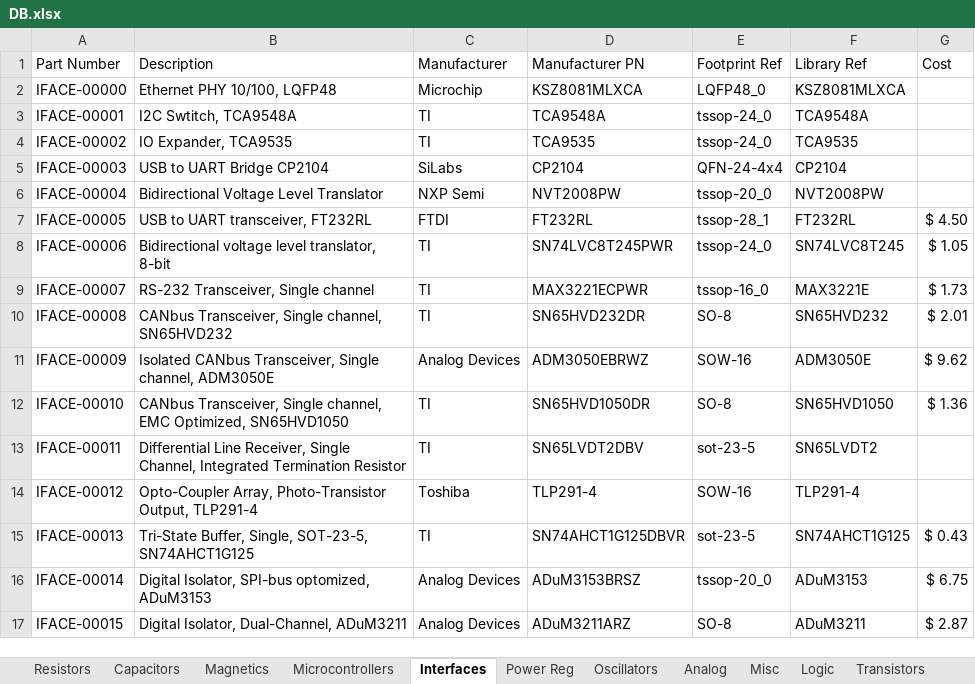
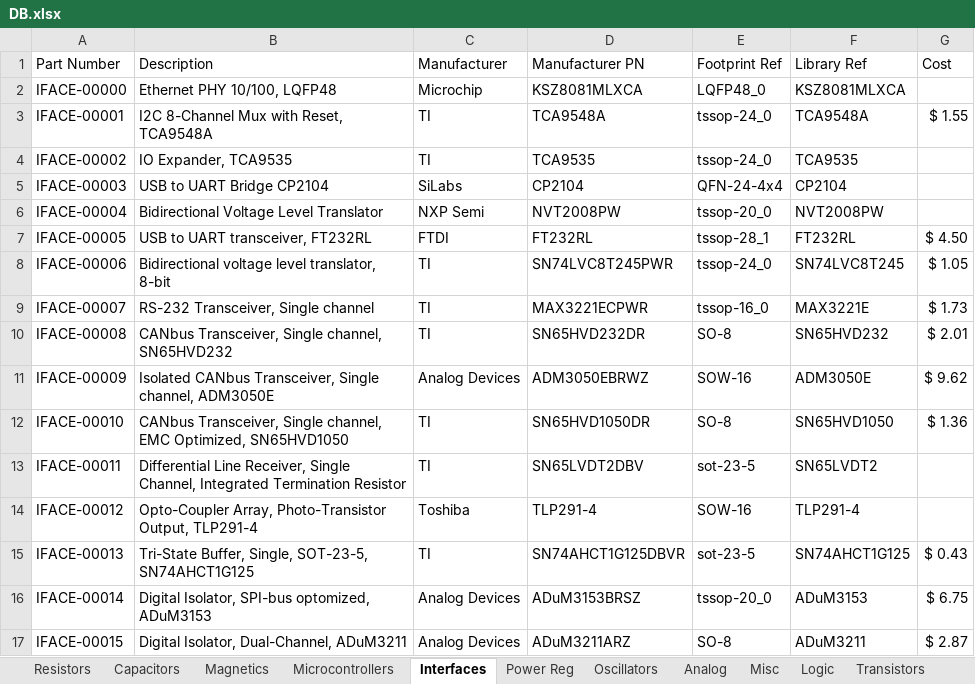
Before and after one commit to cwruRobotics/Altium_Central_Library, an Excel workbook: Library/Components/DB.xlsx, sheet Interfaces, drawn as a sheet; values as stored, in another font and other column widths than the file's, no borders; the diff names each change by its address in the sheet, - before the commit and + after, or states it on an @@ line.

Commit message:
Update the TCA9548, update the TSSOP-24 footprint

```diff
--- a/Library/Components/DB.xlsx (sheet Interfaces)
+++ b/Library/Components/DB.xlsx (sheet Interfaces)
-B3 (Description): I2C Swtitch, TCA9548A
+B3 (Description): I2C 8-Channel Mux with Reset, TCA9548A
-G3 (Cost): (empty)
+G3 (Cost): $ 1.55
```
Also changed, not shown: 2 other files.
